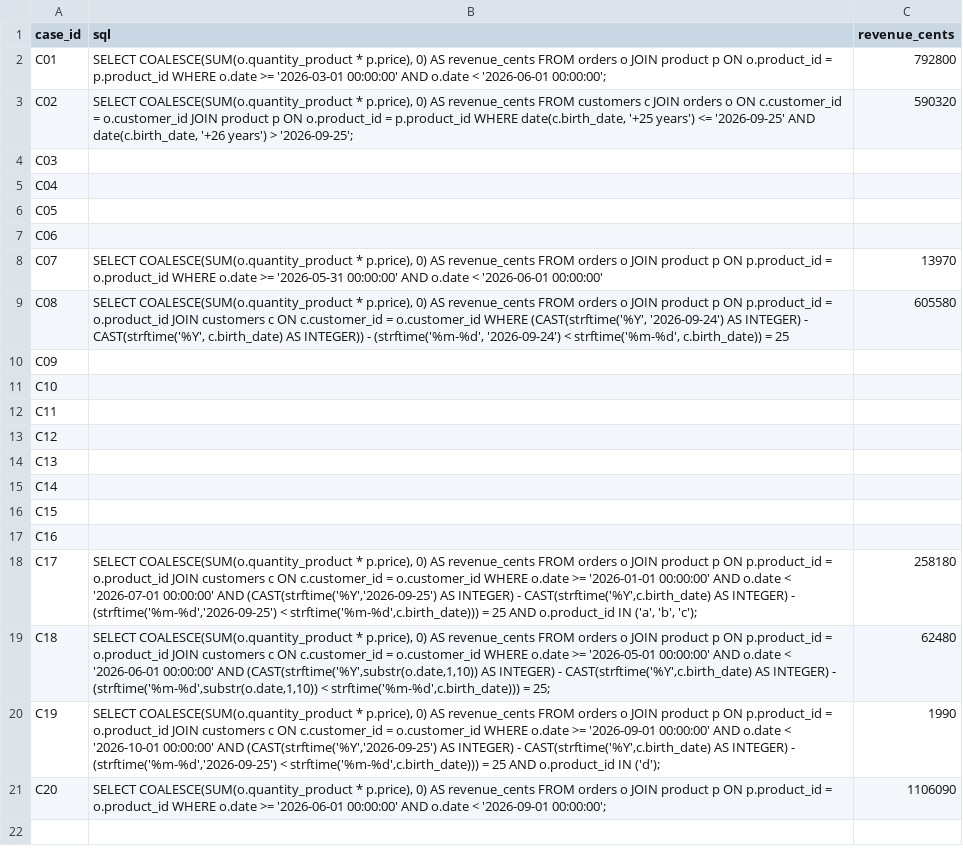
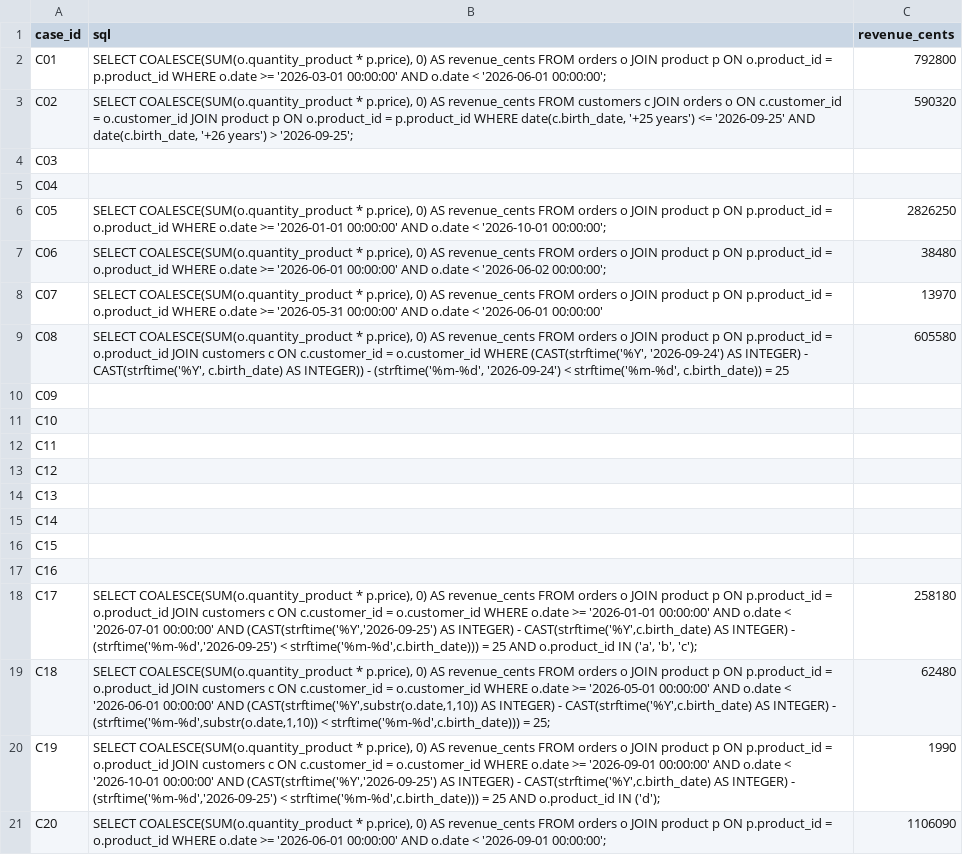
Before and after one commit to Nayl-git/esilv-next-gen-ai-td, a CSV file: reference-td1.csv, drawn as a sheet.

Commit message:
Update reference-td1.csv
c5 c6

```diff
--- a/reference-td1.csv
+++ b/reference-td1.csv
@@ -5,4 +5,4 @@ C03,,
 C04,,
-C05,,
-C06,,
+C05,"SELECT COALESCE(SUM(o.quantity_product * p.price), 0) AS revenue_cents FROM orders o JOIN product p ON p.product_id = o.product_id WHERE o.date >= '2026-01-01 00:00:00' AND o.date < '2026-10-01 00:00:00';",2826250
+C06,"SELECT COALESCE(SUM(o.quantity_product * p.price), 0) AS revenue_cents FROM orders o JOIN product p ON p.product_id = o.product_id WHERE o.date >= '2026-06-01 00:00:00' AND o.date < '2026-06-02 00:00:00';",38480
 C07,"SELECT COALESCE(SUM(o.quantity_product * p.price), 0) AS revenue_cents FROM orders o JOIN product p ON p.product_id = o.product_id WHERE o.date >= '2026-05-31 00:00:00' AND o.date < '2026-06-01 00:00:00'",13970
```
